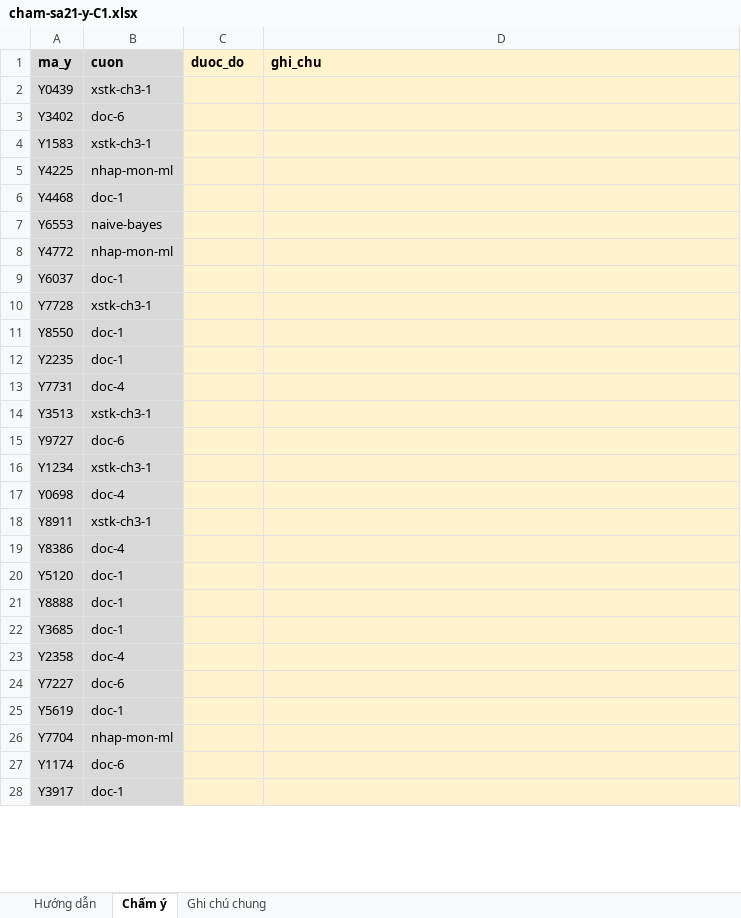
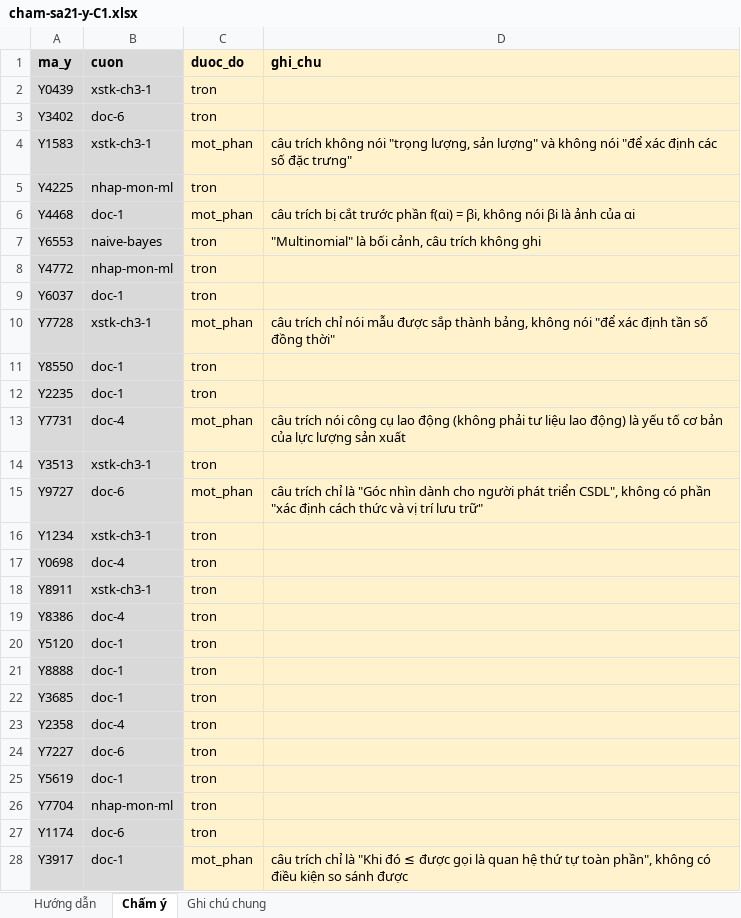
Before and after one commit to Thanhngo0812/chamdiem, an Excel workbook: danh-gia-pha-b/sa21-giao-nguoi-cham/phan-2/cham-sa21-y-C1.xlsx, sheet Chấm ý, drawn as a sheet; only a part is shown; values as stored, in another font and other column widths than the file's, no borders; the diff covers the shown part only; the diff names each change by its address in the sheet, - before the commit and + after, or states it on an @@ line.

```diff
--- a/danh-gia-pha-b/sa21-giao-nguoi-cham/phan-2/cham-sa21-y-C1.xlsx (sheet Chấm ý)
+++ b/danh-gia-pha-b/sa21-giao-nguoi-cham/phan-2/cham-sa21-y-C1.xlsx (sheet Chấm ý)
-C2:C3 (duoc_do): (empty)
+C2:C3 (duoc_do): tron
-C4 (duoc_do): (empty)
+C4 (duoc_do): mot_phan
-D4 (ghi_chu): (empty)
+D4 (ghi_chu): câu trích không nói "trọng lượng, sản lượng" và không nói "để xác định các số đặc trưng"
-C5 (duoc_do): (empty)
+C5 (duoc_do): tron
-C6 (duoc_do): (empty)
+C6 (duoc_do): mot_phan
-D6 (ghi_chu): (empty)
+D6 (ghi_chu): câu trích bị cắt trước phần f(αi) = βi, không nói βi là ảnh của αi
-C7:C9 (duoc_do): (empty)
+C7:C9 (duoc_do): tron
-D7 (ghi_chu): (empty)
+D7 (ghi_chu): "Multinomial" là bối cảnh, câu trích không ghi
-C10 (duoc_do): (empty)
+C10 (duoc_do): mot_phan
-D10 (ghi_chu): (empty)
+D10 (ghi_chu): câu trích chỉ nói mẫu được sắp thành bảng, không nói "để xác định tần số đồng thời"
-C11:C12 (duoc_do): (empty)
+C11:C12 (duoc_do): tron
-C13 (duoc_do): (empty)
+C13 (duoc_do): mot_phan
-D13 (ghi_chu): (empty)
+D13 (ghi_chu): câu trích nói công cụ lao động (không phải tư liệu lao động) là yếu tố cơ bản của lực lượng sản xuất
-C14 (duoc_do): (empty)
+C14 (duoc_do): tron
-C15 (duoc_do): (empty)
+C15 (duoc_do): mot_phan
-D15 (ghi_chu): (empty)
+D15 (ghi_chu): câu trích chỉ là "Góc nhìn dành cho người phát triển CSDL", không có phần "xác định cách thức và vị trí lưu trữ"
-C16:C27 (duoc_do): (empty)
+C16:C27 (duoc_do): tron
-C28 (duoc_do): (empty)
+C28 (duoc_do): mot_phan
-D28 (ghi_chu): (empty)
+D28 (ghi_chu): câu trích chỉ là "Khi đó ≤ được gọi là quan hệ thứ tự toàn phần", không có điều kiện so sánh được
```
Also changed, not shown: 91 edited cells elsewhere in this sheet, sheet Ghi chú chung, sheet Hướng dẫn, danh-gia-pha-b/sa21-giao-nguoi-cham/phan-2/thu-sa21-y-C1.xlsx.
